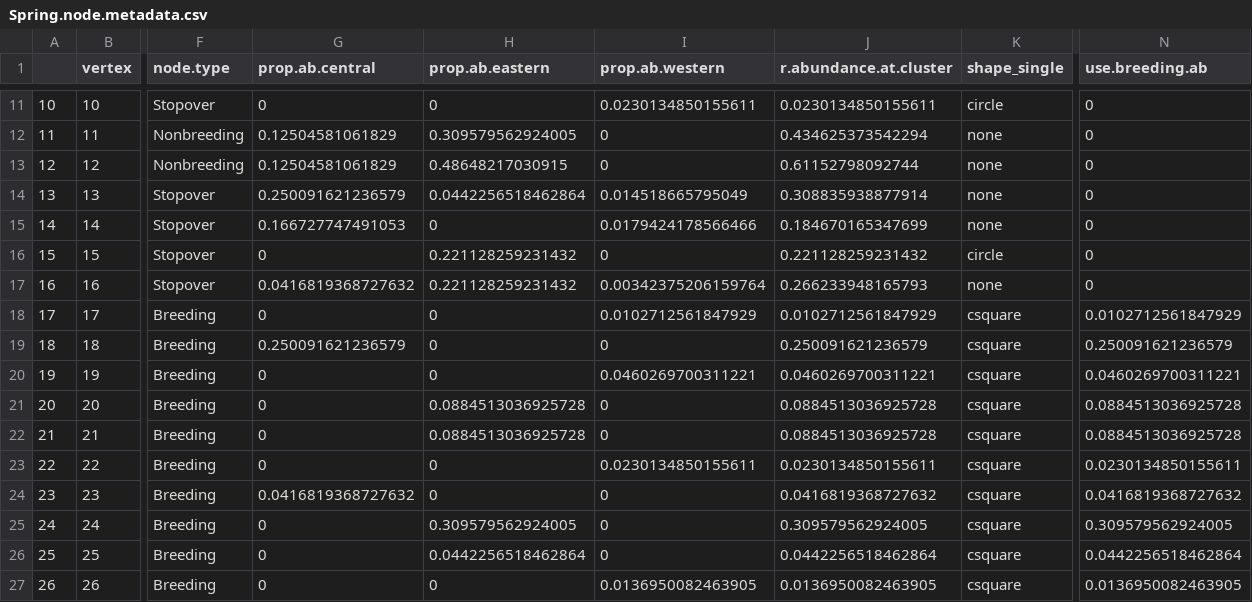
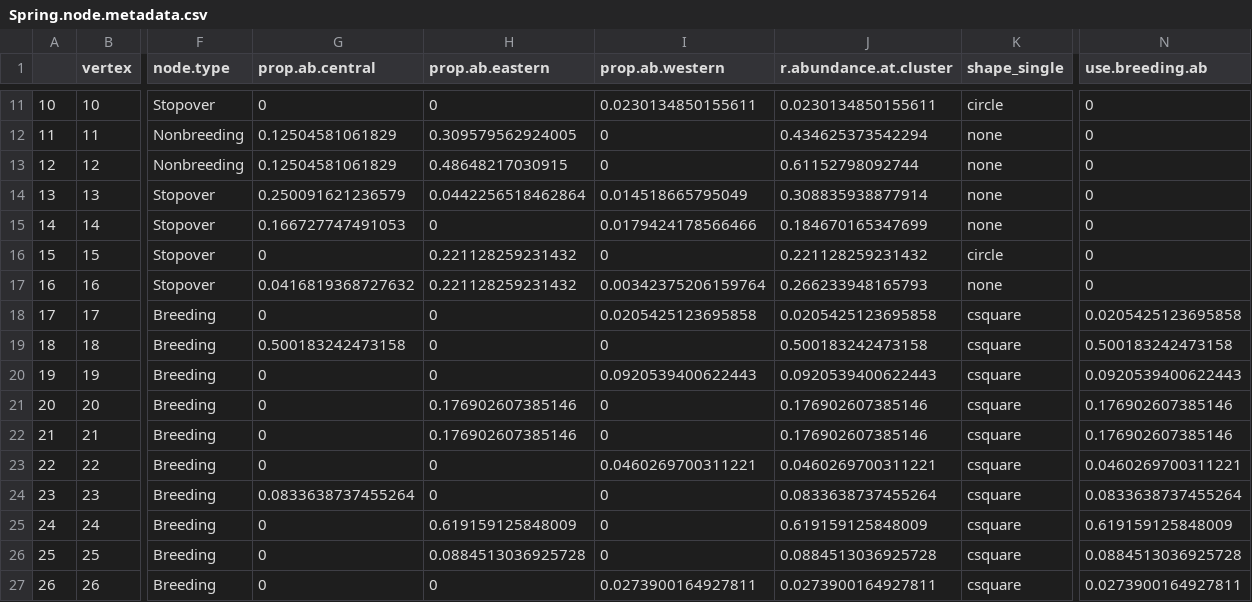
Before and after one commit to Pjefferyi/Blackpoll_Warbler_migration_network_Git, a CSV file: Network_construction/Spring.node.metadata.csv, drawn as a sheet; only a part is shown, gaps mark what is left out; the diff names each change by its address in the sheet, - before the commit and + after, or states it on an @@ line.

```diff
--- a/Network_construction/Spring.node.metadata.csv
+++ b/Network_construction/Spring.node.metadata.csv
-I18 (prop.ab.western): 0.0102712561847929
+I18 (prop.ab.western): 0.0205425123695858
-J18 (r.abundance.at.cluster): 0.0102712561847929
+J18 (r.abundance.at.cluster): 0.0205425123695858
-N18 (use.breeding.ab): 0.0102712561847929
+N18 (use.breeding.ab): 0.0205425123695858
-G19 (prop.ab.central): 0.250091621236579
+G19 (prop.ab.central): 0.500183242473158
-J19 (r.abundance.at.cluster): 0.250091621236579
+J19 (r.abundance.at.cluster): 0.500183242473158
-N19 (use.breeding.ab): 0.250091621236579
+N19 (use.breeding.ab): 0.500183242473158
-I20 (prop.ab.western): 0.0460269700311221
+I20 (prop.ab.western): 0.0920539400622443
-J20 (r.abundance.at.cluster): 0.0460269700311221
+J20 (r.abundance.at.cluster): 0.0920539400622443
-N20 (use.breeding.ab): 0.0460269700311221
+N20 (use.breeding.ab): 0.0920539400622443
-H21:H22 (prop.ab.eastern): 0.0884513036925728
+H21:H22 (prop.ab.eastern): 0.176902607385146
-J21:J22 (r.abundance.at.cluster): 0.0884513036925728
+J21:J22 (r.abundance.at.cluster): 0.176902607385146
-N21:N22 (use.breeding.ab): 0.0884513036925728
+N21:N22 (use.breeding.ab): 0.176902607385146
-I23 (prop.ab.western): 0.0230134850155611
+I23 (prop.ab.western): 0.0460269700311221
-J23 (r.abundance.at.cluster): 0.0230134850155611
+J23 (r.abundance.at.cluster): 0.0460269700311221
-N23 (use.breeding.ab): 0.0230134850155611
+N23 (use.breeding.ab): 0.0460269700311221
-G24 (prop.ab.central): 0.0416819368727632
+G24 (prop.ab.central): 0.0833638737455264
-J24 (r.abundance.at.cluster): 0.0416819368727632
+J24 (r.abundance.at.cluster): 0.0833638737455264
-N24 (use.breeding.ab): 0.0416819368727632
+N24 (use.breeding.ab): 0.0833638737455264
-H25 (prop.ab.eastern): 0.309579562924005
+H25 (prop.ab.eastern): 0.619159125848009
-J25 (r.abundance.at.cluster): 0.309579562924005
+J25 (r.abundance.at.cluster): 0.619159125848009
-N25 (use.breeding.ab): 0.309579562924005
+N25 (use.breeding.ab): 0.619159125848009
-H26 (prop.ab.eastern): 0.0442256518462864
+H26 (prop.ab.eastern): 0.0884513036925728
-J26 (r.abundance.at.cluster): 0.0442256518462864
+J26 (r.abundance.at.cluster): 0.0884513036925728
-N26 (use.breeding.ab): 0.0442256518462864
+N26 (use.breeding.ab): 0.0884513036925728
-I27 (prop.ab.western): 0.0136950082463905
+I27 (prop.ab.western): 0.0273900164927811
-J27 (r.abundance.at.cluster): 0.0136950082463905
+J27 (r.abundance.at.cluster): 0.0273900164927811
-N27 (use.breeding.ab): 0.0136950082463905
+N27 (use.breeding.ab): 0.0273900164927811
```
Also changed, not shown: Network_construction/Fall.edge.weights.csv, Network_construction/Fall.node.metadata.csv, 10 other files.
